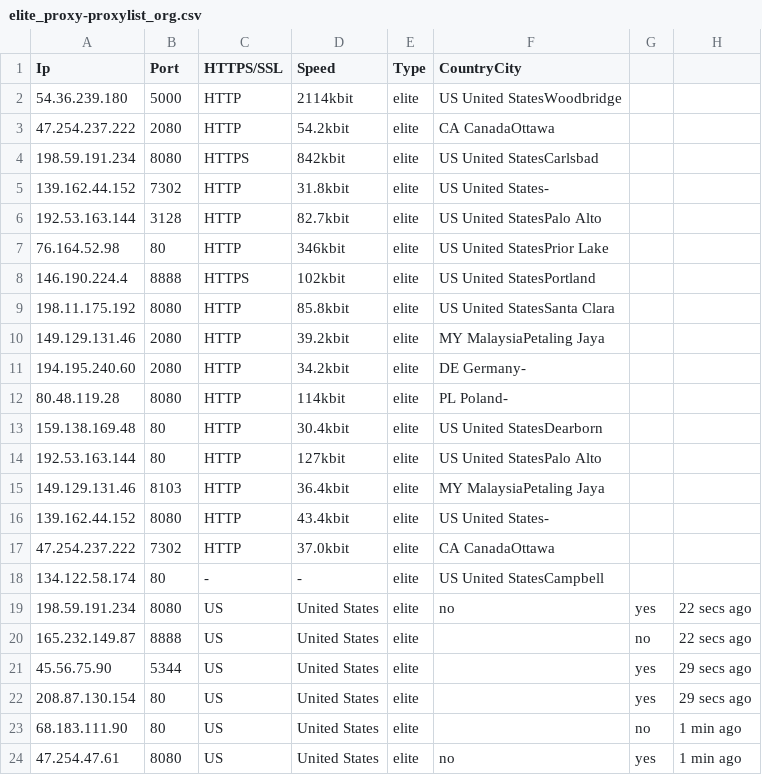
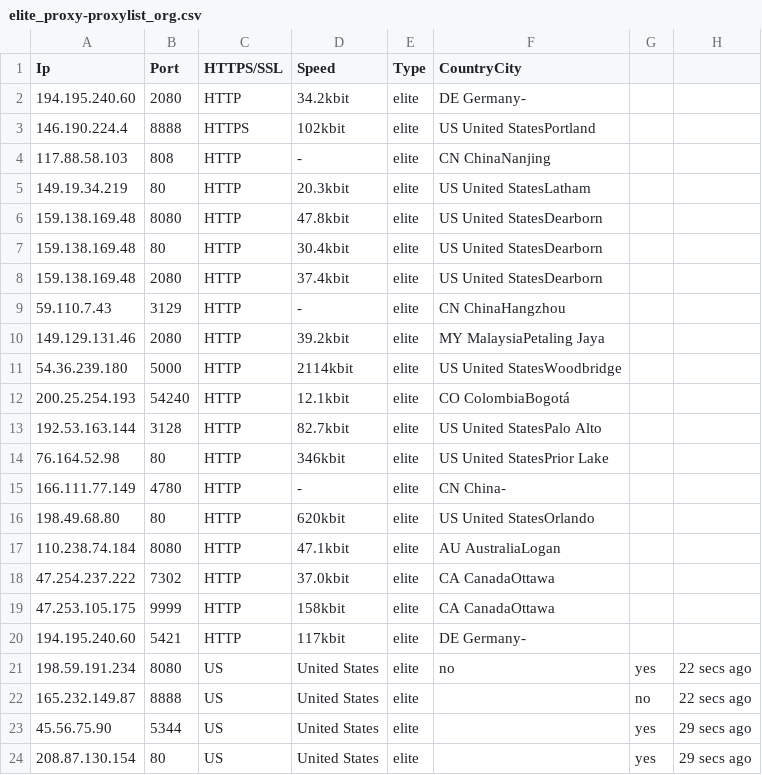
Before and after one commit to zevtyardt/proxy-list, a CSV file: csv/elite_proxy-proxylist_org.csv, drawn as a sheet; only a part is shown; the shorter side is filled out with more unchanged rows.

```diff
--- a/csv/elite_proxy-proxylist_org.csv
+++ b/csv/elite_proxy-proxylist_org.csv
@@ -1,19 +1,21 @@
 Ip,Port,HTTPS/SSL,Speed,Type,CountryCity
+194.195.240.60,2080,HTTP,34.2kbit,elite,DE Germany-
+146.190.224.4,8888,HTTPS,102kbit,elite,US United StatesPortland
+117.88.58.103,808,HTTP,-,elite,CN ChinaNanjing
+149.19.34.219,80,HTTP,20.3kbit,elite,US United StatesLatham
+159.138.169.48,8080,HTTP,47.8kbit,elite,US United StatesDearborn
+159.138.169.48,80,HTTP,30.4kbit,elite,US United StatesDearborn
+159.138.169.48,2080,HTTP,37.4kbit,elite,US United StatesDearborn
+59.110.7.43,3129,HTTP,-,elite,CN ChinaHangzhou
+149.129.131.46,2080,HTTP,39.2kbit,elite,MY MalaysiaPetaling Jaya
 54.36.239.180,5000,HTTP,2114kbit,elite,US United StatesWoodbridge
-47.254.237.222,2080,HTTP,54.2kbit,elite,CA CanadaOttawa
-198.59.191.234,8080,HTTPS,842kbit,elite,US United StatesCarlsbad
-139.162.44.152,7302,HTTP,31.8kbit,elite,US United States-
+200.25.254.193,54240,HTTP,12.1kbit,elite,CO ColombiaBogotá
 192.53.163.144,3128,HTTP,82.7kbit,elite,US United StatesPalo Alto
 76.164.52.98,80,HTTP,346kbit,elite,US United StatesPrior Lake
-146.190.224.4,8888,HTTPS,102kbit,elite,US United StatesPortland
-198.11.175.192,8080,HTTP,85.8kbit,elite,US United StatesSanta Clara
-149.129.131.46,2080,HTTP,39.2kbit,elite,MY MalaysiaPetaling Jaya
-194.195.240.60,2080,HTTP,34.2kbit,elite,DE Germany-
-80.48.119.28,8080,HTTP,114kbit,elite,PL Poland-
-159.138.169.48,80,HTTP,30.4kbit,elite,US United StatesDearborn
-192.53.163.144,80,HTTP,127kbit,elite,US United StatesPalo Alto
-149.129.131.46,8103,HTTP,36.4kbit,elite,MY MalaysiaPetaling Jaya
-139.162.44.152,8080,HTTP,43.4kbit,elite,US United States-
+166.111.77.149,4780,HTTP,-,elite,CN China-
+198.49.68.80,80,HTTP,620kbit,elite,US United StatesOrlando
+110.238.74.184,8080,HTTP,47.1kbit,elite,AU AustraliaLogan
 47.254.237.222,7302,HTTP,37.0kbit,elite,CA CanadaOttawa
-134.122.58.174,80,-,-,elite,US United StatesCampbell
+47.253.105.175,9999,HTTP,158kbit,elite,CA CanadaOttawa
+194.195.240.60,5421,HTTP,117kbit,elite,DE Germany-
 198.59.191.234,8080,US,United States,elite,no,yes,22 secs ago
```
Also changed, not shown: csv/anonymous_proxy-proxylist_org.csv, csv/http_proxy-provider.csv, 10 other files.
